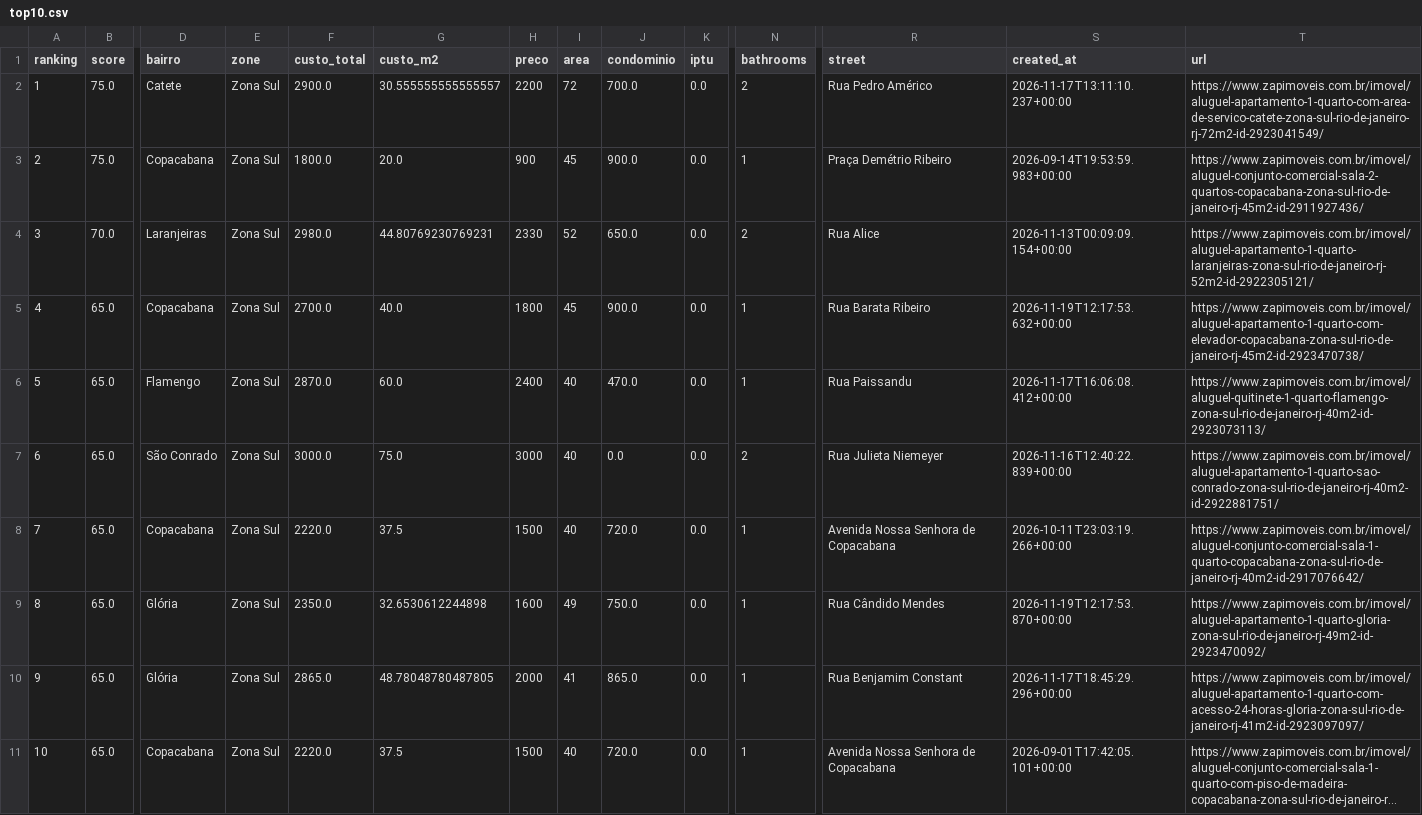
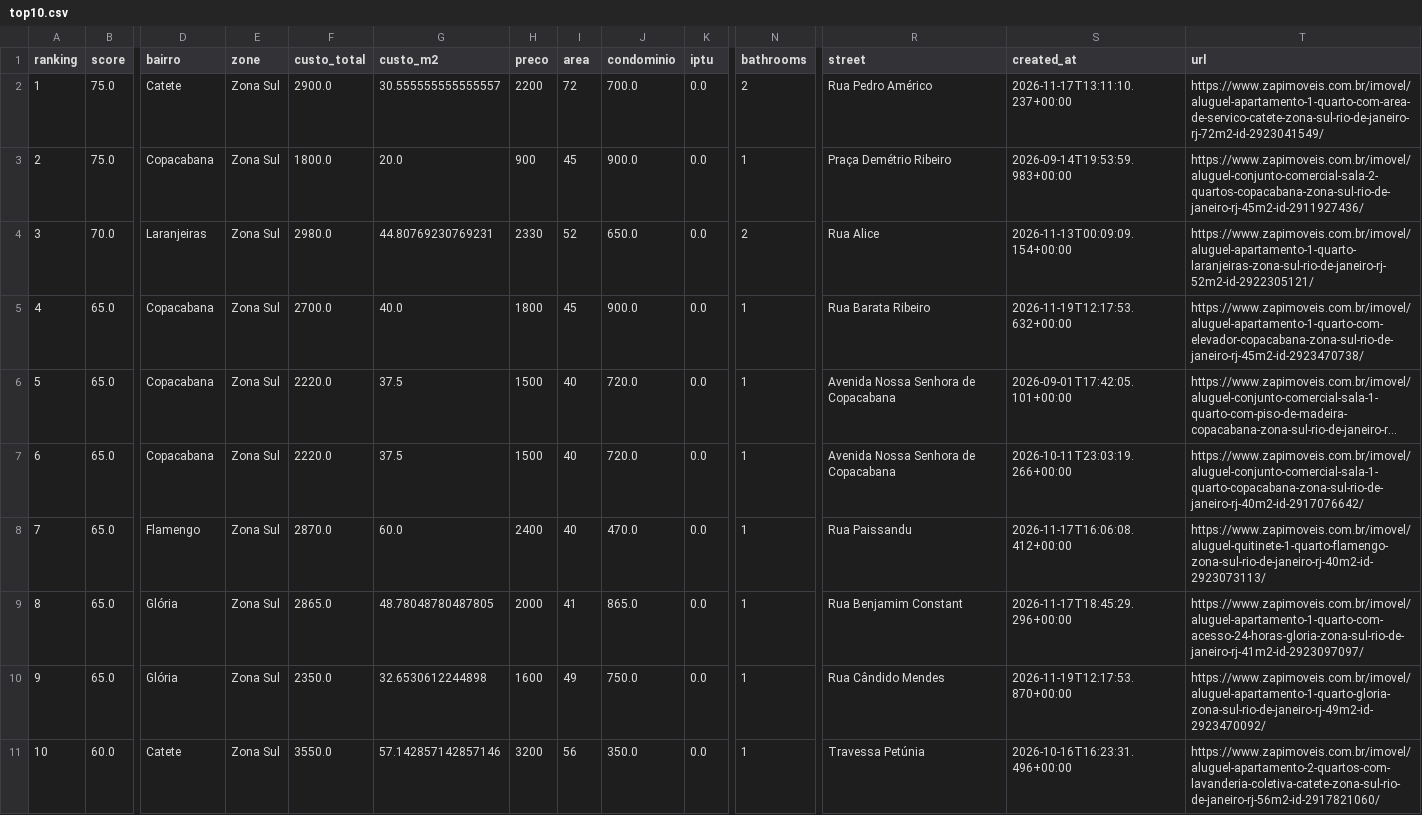
Before and after one commit to DboechatM/RentHunter, a CSV file: data/zap/top/top10.csv, drawn as a sheet; only a part is shown, gaps mark what is left out; long unchanged cells end in …; removed rows and columns are numbered as before the commit, all else as after; rows hold the shown columns only; the diff names each change by its address in the sheet, - before the commit and + after, or states it on an @@ line.

```diff
--- a/data/zap/top/top10.csv
+++ b/data/zap/top/top10.csv
@@ row 11 moved to row 6: 5 @@
@@ row 8 moved to row 7: 6 @@
@@ column A (ranking) renumbered between rows 8 and 10 @@
-D9 (bairro): São Conrado
+D9 (bairro): Glória
-F9 (custo_total): 3000.0
+F9 (custo_total): 2865.0
-G9 (custo_m2): 75.0
+G9 (custo_m2): 48.78048780487805
-H9 (preco): 3000
+H9 (preco): 2000
-I9 (area): 40
+I9 (area): 41
-J9 (condominio): 0.0
+J9 (condominio): 865.0
-N9 (bathrooms): 2
+N9 (bathrooms): 1
-R9 (street): Rua Julieta Niemeyer
+R9 (street): Rua Benjamim Constant
-S9 (created_at): 2026-11-16T12:40:22.839+00:00
+S9 (created_at): 2026-11-17T18:45:29.296+00:00
-T9 (url): https://www.zapimoveis.com.br/imovel/aluguel-apartamento-1-quarto-sao-conrado-zona-sul-rio-de-janeiro-rj-40m2-id-2922881751/
+T9 (url): https://www.zapimoveis.com.br/imovel/aluguel-apartamento-1-quarto-com-acesso-24-horas-gloria-zona-sul-rio-de-janeiro-rj-41m2-id-2923097097/
-row 10: 9 | 65.0 | Glória | Zona Sul | 2865.0 | 48.78048780487805 | 2000 | 41 | 865.0 | 0.0 | 1 | Rua Benjamim Constant | 2026-11-17T18:45:29.296+00:00 | https://www.zapimoveis.com.br/imovel/aluguel-apartamento-1-quarto-com-acesso-24-horas-gloria-zona-sul-rio-de-janeiro-rj-41m2-id-2923097097/
+row 11: 10 | 60.0 | Catete | Zona Sul | 3550.0 | 57.142857142857146 | 3200 | 56 | 350.0 | 0.0 | 1 | Travessa Petúnia | 2026-10-16T16:23:31.496+00:00 | https://www.zapimoveis.com.br/imovel/aluguel-apartamento-2-quartos-com-lavanderia-coletiva-catete-zona-sul-rio-de-janeiro-rj-56m2-id-2917821060/
```
Also changed, not shown: 3 other files.
